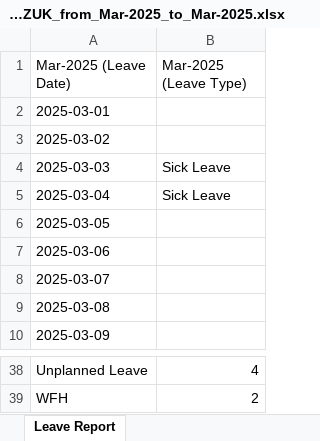
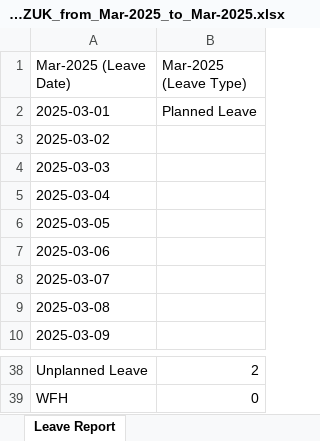
Before and after one commit to VarunDRS/HRBP-FullStack-Neo, an Excel workbook: backend/slack-hrbp/reports/Attendance_U08EMGH3ZUK_from_Mar-2025_to_Mar-2025.xlsx, sheet Leave Report, drawn as a sheet; only a part is shown, gaps mark what is left out; values as stored, in another font and other column widths than the file's, no borders; the diff covers the shown part only; the diff names each change by its address in the sheet, - before the commit and + after, or states it on an @@ line.

```diff
--- a/backend/slack-hrbp/reports/Attendance_U08EMGH3ZUK_from_Mar-2025_to_Mar-2025.xlsx (sheet Leave Report)
+++ b/backend/slack-hrbp/reports/Attendance_U08EMGH3ZUK_from_Mar-2025_to_Mar-2025.xlsx (sheet Leave Report)
-B2 (Mar-2025 (Leave Type)): (empty)
+B2 (Mar-2025 (Leave Type)): Planned Leave
-B4:B5 (Mar-2025 (Leave Type)): Sick Leave
+B4:B5 (Mar-2025 (Leave Type)): (empty)
-B38 (Mar-2025 (Leave Type)): 4
+B38 (Mar-2025 (Leave Type)): 2
-B39 (Mar-2025 (Leave Type)): 2
+B39 (Mar-2025 (Leave Type)): 0
```
Also changed, not shown: 15 edited cells elsewhere in this sheet, backend/slack-hrbp/monthreports/Attendance__from_2024-01_to_2025-03.xlsx, backend/slack-hrbp/monthreports/Attendance__from_2025-02_to_2025-03.xlsx, 5 other files.
